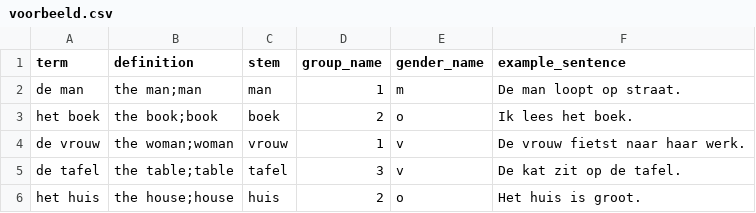
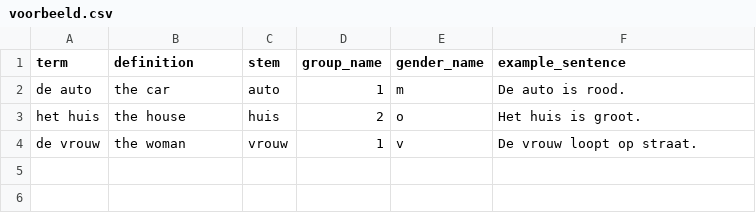
Before and after one commit to Gato-international/v0-luminar-language-app, a CSV file: public/voorbeeld.csv, drawn as a sheet.

```diff
--- a/public/voorbeeld.csv
+++ b/public/voorbeeld.csv
@@ -1,6 +1,4 @@
 term,definition,stem,group_name,gender_name,example_sentence
-"de man","the man;man","man","1","m","De man loopt op straat."
-"het boek","the book;book","boek","2","o","Ik lees het boek."
-"de vrouw","the woman;woman","vrouw","1","v","De vrouw fietst naar haar werk."
-"de tafel","the table;table","tafel","3","v","De kat zit op de tafel."
-"het huis","the house;house","huis","2","o","Het huis is groot."
+"de auto","the car","auto","1","m","De auto is rood."
+"het huis","the house","huis","2","o","Het huis is groot."
+"de vrouw","the woman","vrouw","1","v","De vrouw loopt op straat."
```
